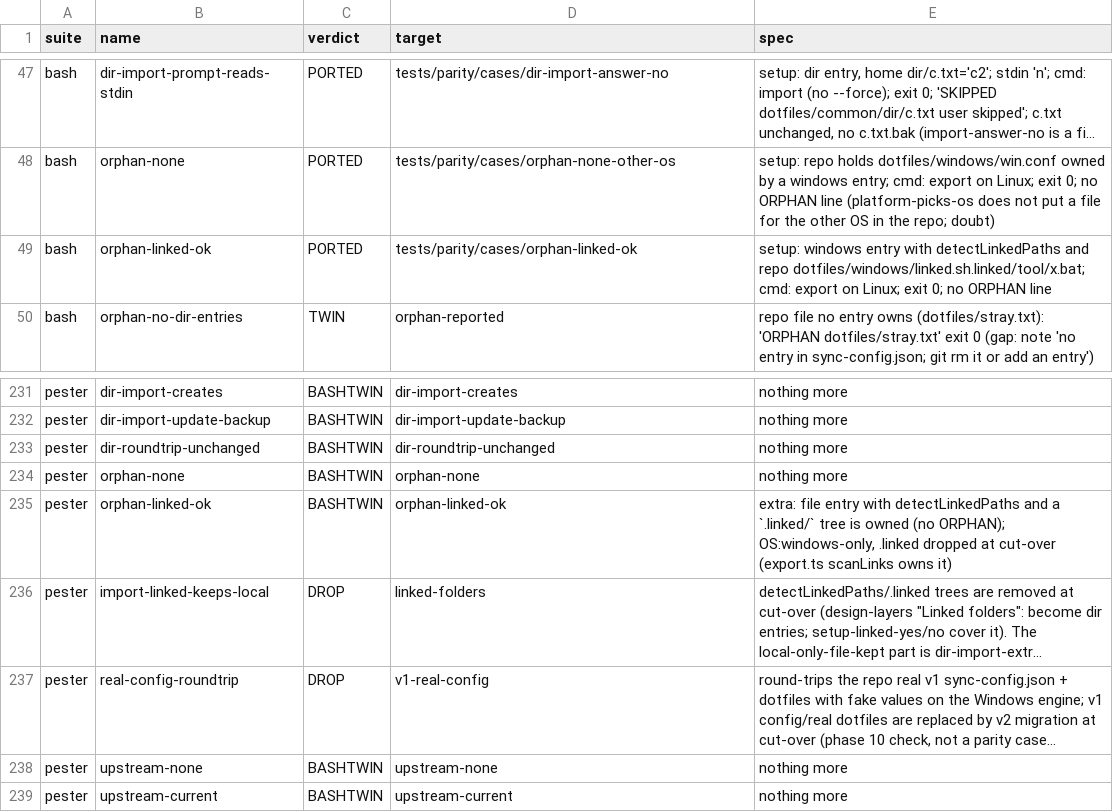
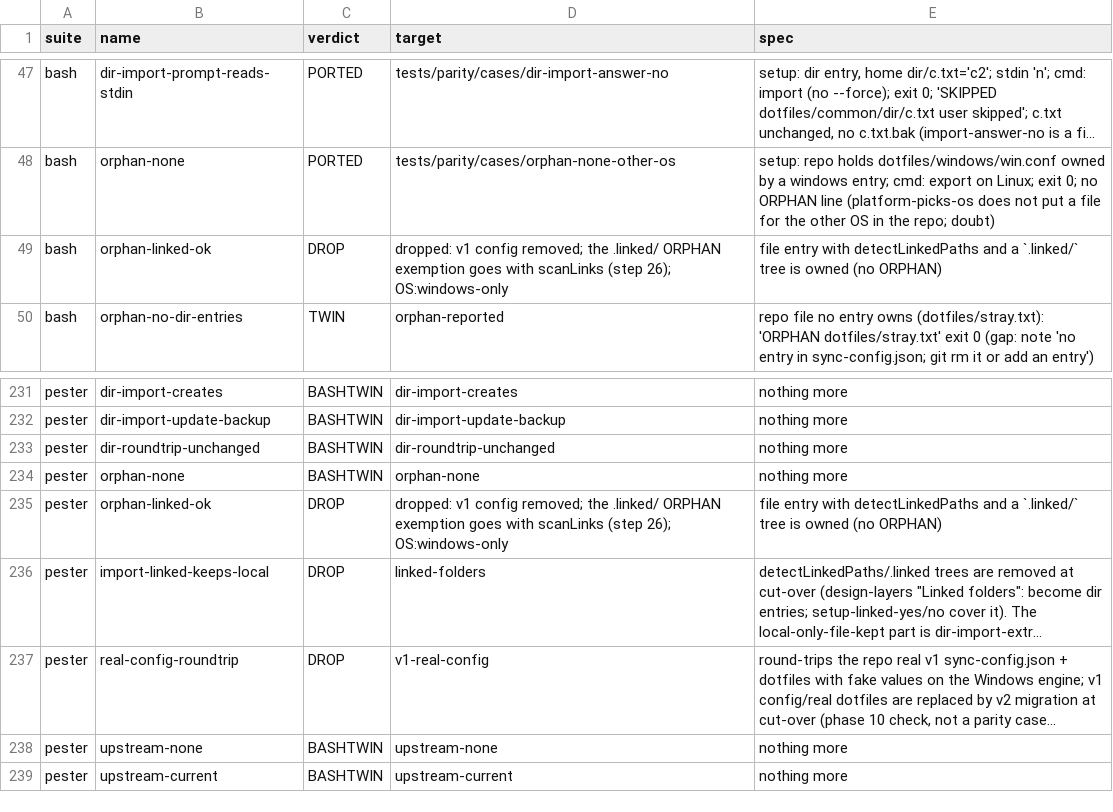
Before and after one commit to makubexD/SyncSettings, a TSV file: docs/port-inventory.tsv, drawn as a sheet; only a part is shown, gaps mark what is left out; long unchanged cells end in …; the diff names each change by its address in the sheet, - before the commit and + after, or states it on an @@ line.

```diff
--- a/docs/port-inventory.tsv
+++ b/docs/port-inventory.tsv
-C49 (verdict): PORTED
+C49 (verdict): DROP
-D49 (target): tests/parity/cases/orphan-linked-ok
+D49 (target): dropped: v1 config removed; the .linked/ ORPHAN exemption goes with scanLinks (step 26); OS:windows-only
-E49 (spec): setup: windows entry with detectLinkedPaths and repo dotfiles/windows/linked.sh.linked/tool/x.bat; cmd: export on Linux; exit 0; no ORPHAN line
+E49 (spec): file entry with detectLinkedPaths and a `.linked/` tree is owned (no ORPHAN)
-C235 (verdict): BASHTWIN
+C235 (verdict): DROP
-D235 (target): orphan-linked-ok
+D235 (target): dropped: v1 config removed; the .linked/ ORPHAN exemption goes with scanLinks (step 26); OS:windows-only
-E235 (spec): extra: file entry with detectLinkedPaths and a `.linked/` tree is owned (no ORPHAN); OS:windows-only, .linked dropped at cut-over (export.ts scanLinks owns it)
+E235 (spec): file entry with detectLinkedPaths and a `.linked/` tree is owned (no ORPHAN)
```
Also changed, not shown: 12 other files.
